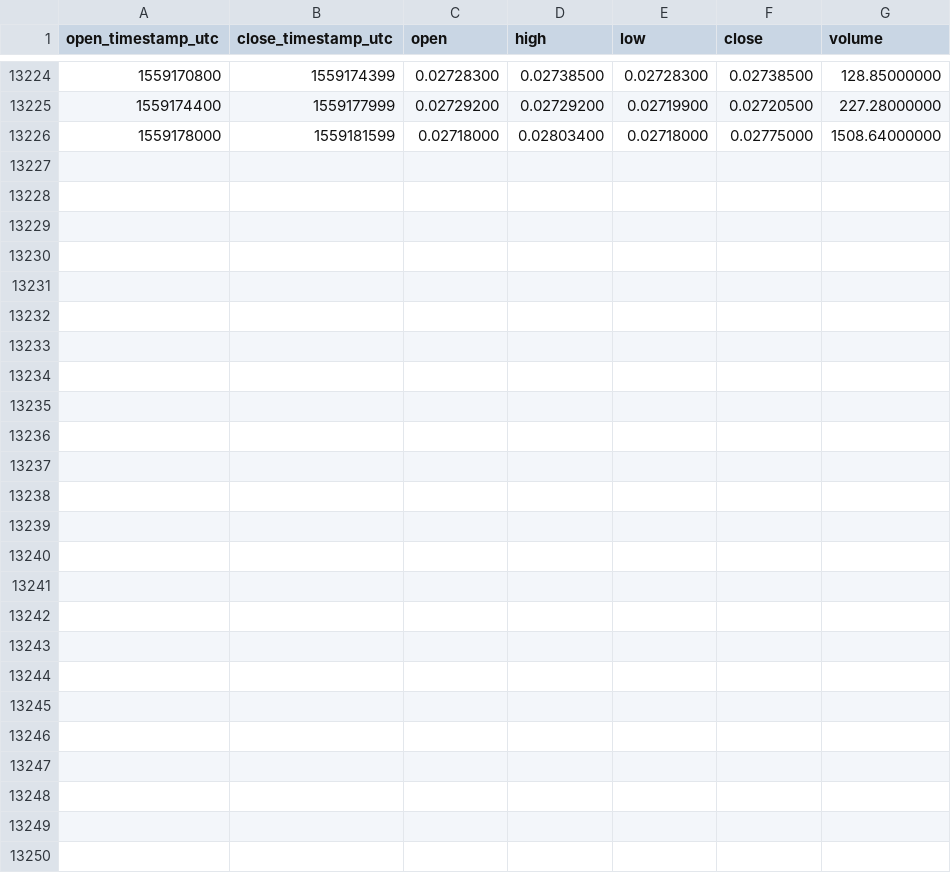
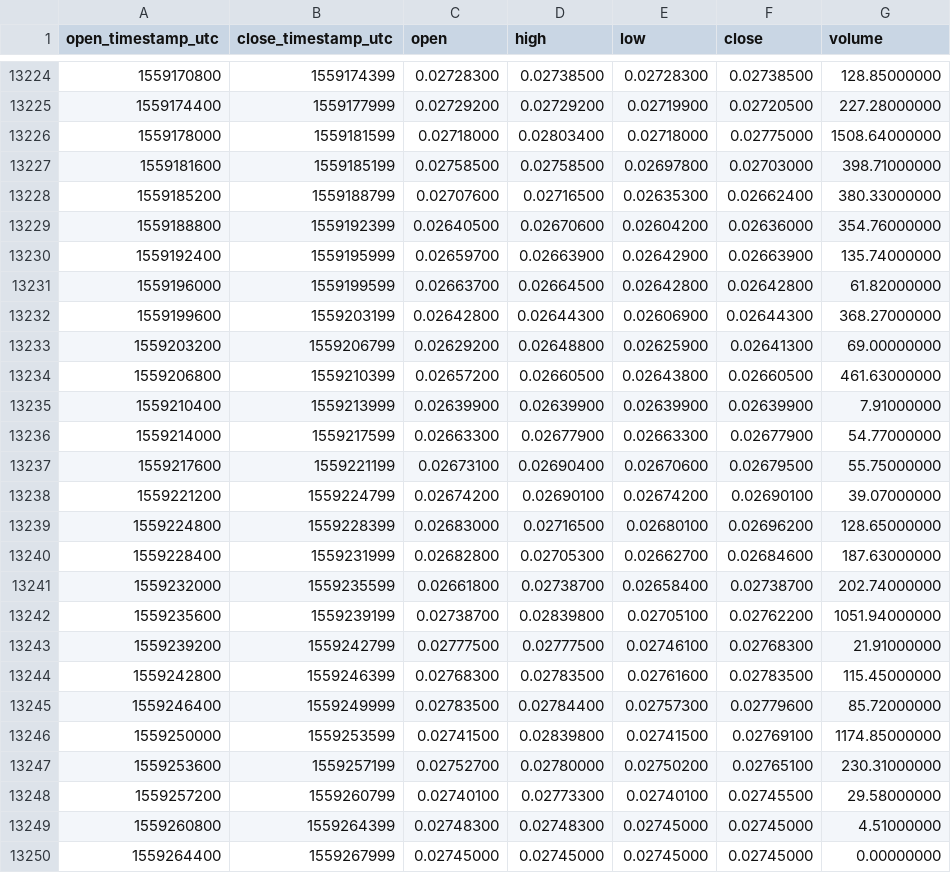
Before and after one commit to cryptobigbro/binance-XZCETH, a CSV file: binance-XZCETH-1h.csv, drawn as a sheet; only a part is shown, gaps mark what is left out; the diff names each change by its address in the sheet, - before the commit and + after, or states it on an @@ line.

Commit message:
Update OHLCV data.

```diff
--- a/binance-XZCETH-1h.csv
+++ b/binance-XZCETH-1h.csv
+row 13227: 1559181600 | 1559185199 | 0.02758500 | 0.02758500 | 0.02697800 | 0.02703000 | 398.71000000
+row 13228: 1559185200 | 1559188799 | 0.02707600 | 0.02716500 | 0.02635300 | 0.02662400 | 380.33000000
+row 13229: 1559188800 | 1559192399 | 0.02640500 | 0.02670600 | 0.02604200 | 0.02636000 | 354.76000000
+row 13230: 1559192400 | 1559195999 | 0.02659700 | 0.02663900 | 0.02642900 | 0.02663900 | 135.74000000
+row 13231: 1559196000 | 1559199599 | 0.02663700 | 0.02664500 | 0.02642800 | 0.02642800 | 61.82000000
+row 13232: 1559199600 | 1559203199 | 0.02642800 | 0.02644300 | 0.02606900 | 0.02644300 | 368.27000000
+row 13233: 1559203200 | 1559206799 | 0.02629200 | 0.02648800 | 0.02625900 | 0.02641300 | 69.00000000
+row 13234: 1559206800 | 1559210399 | 0.02657200 | 0.02660500 | 0.02643800 | 0.02660500 | 461.63000000
+row 13235: 1559210400 | 1559213999 | 0.02639900 | 0.02639900 | 0.02639900 | 0.02639900 | 7.91000000
+row 13236: 1559214000 | 1559217599 | 0.02663300 | 0.02677900 | 0.02663300 | 0.02677900 | 54.77000000
+row 13237: 1559217600 | 1559221199 | 0.02673100 | 0.02690400 | 0.02670600 | 0.02679500 | 55.75000000
+row 13238: 1559221200 | 1559224799 | 0.02674200 | 0.02690100 | 0.02674200 | 0.02690100 | 39.07000000
+row 13239: 1559224800 | 1559228399 | 0.02683000 | 0.02716500 | 0.02680100 | 0.02696200 | 128.65000000
+row 13240: 1559228400 | 1559231999 | 0.02682800 | 0.02705300 | 0.02662700 | 0.02684600 | 187.63000000
+row 13241: 1559232000 | 1559235599 | 0.02661800 | 0.02738700 | 0.02658400 | 0.02738700 | 202.74000000
+row 13242: 1559235600 | 1559239199 | 0.02738700 | 0.02839800 | 0.02705100 | 0.02762200 | 1051.94000000
+row 13243: 1559239200 | 1559242799 | 0.02777500 | 0.02777500 | 0.02746100 | 0.02768300 | 21.91000000
+row 13244: 1559242800 | 1559246399 | 0.02768300 | 0.02783500 | 0.02761600 | 0.02783500 | 115.45000000
+row 13245: 1559246400 | 1559249999 | 0.02783500 | 0.02784400 | 0.02757300 | 0.02779600 | 85.72000000
+row 13246: 1559250000 | 1559253599 | 0.02741500 | 0.02839800 | 0.02741500 | 0.02769100 | 1174.85000000
+row 13247: 1559253600 | 1559257199 | 0.02752700 | 0.02780000 | 0.02750200 | 0.02765100 | 230.31000000
+row 13248: 1559257200 | 1559260799 | 0.02740100 | 0.02773300 | 0.02740100 | 0.02745500 | 29.58000000
+row 13249: 1559260800 | 1559264399 | 0.02748300 | 0.02748300 | 0.02745000 | 0.02745000 | 4.51000000
+row 13250: 1559264400 | 1559267999 | 0.02745000 | 0.02745000 | 0.02745000 | 0.02745000 | 0.00000000
```
Also changed, not shown: binance-XZCETH-1d.csv.
